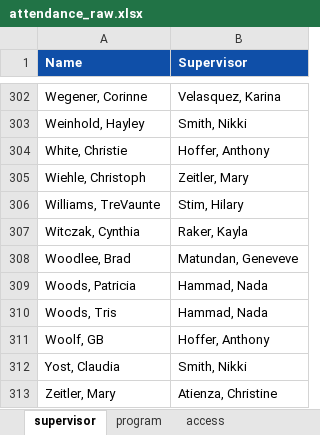
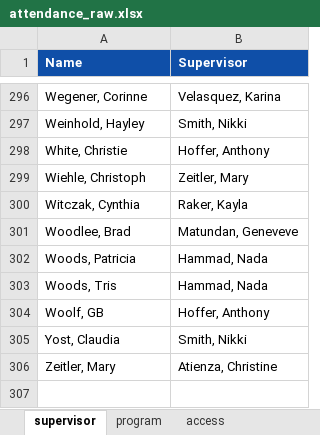
Before and after one commit to cc-kpi-analytics/cc-att-dashboard, an Excel workbook: attendance_raw.xlsx, sheet supervisor, drawn as a sheet; only a part is shown, gaps mark what is left out; values as stored, in another font and other column widths than the file's, no borders; the diff covers the shown part only; the diff names each change by its address in the sheet, - before the commit and + after, or states it on an @@ line.

```diff
--- a/attendance_raw.xlsx (sheet supervisor)
+++ b/attendance_raw.xlsx (sheet supervisor)
-row 306: Williams, TreVaunte | Stim, Hilary
```
Also changed, not shown: 6 removed rows elsewhere in this sheet.
